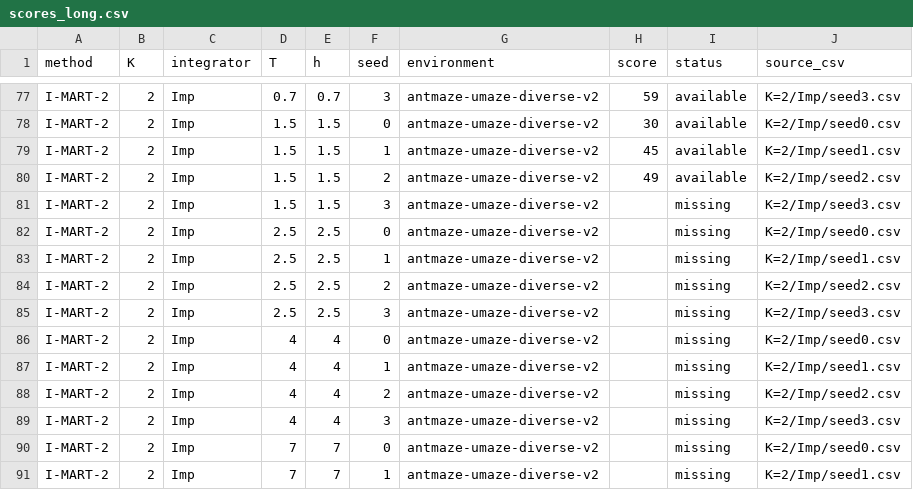
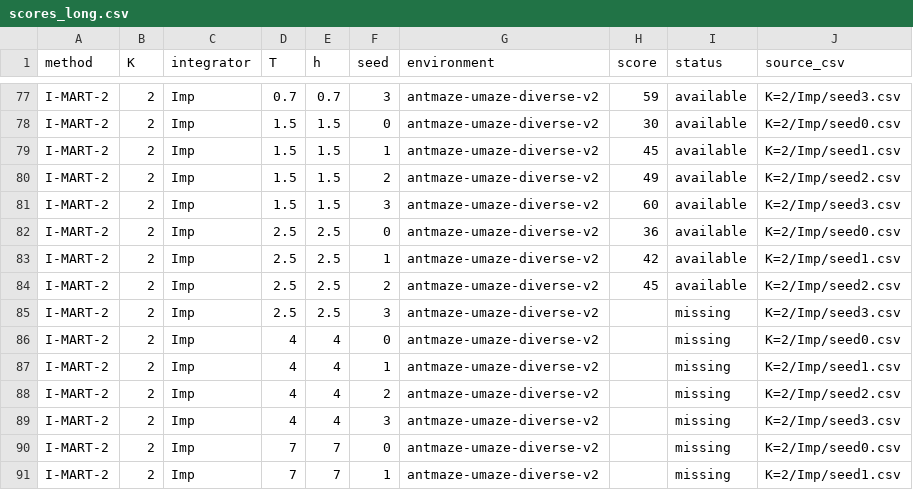
Before and after one commit to SChoish/MPI_sweep, a CSV file: sweep_results/antmaze-umaze-diverse/scores_long.csv, drawn as a sheet; only a part is shown, gaps mark what is left out.

```diff
--- a/sweep_results/antmaze-umaze-diverse/scores_long.csv
+++ b/sweep_results/antmaze-umaze-diverse/scores_long.csv
@@ -80,6 +80,6 @@ I-MART-2,2,Imp,1.5,1.5,1,antmaze-umaze-diverse-v2,45,available,K=2/Imp/seed1.csv
 I-MART-2,2,Imp,1.5,1.5,2,antmaze-umaze-diverse-v2,49,available,K=2/Imp/seed2.csv
-I-MART-2,2,Imp,1.5,1.5,3,antmaze-umaze-diverse-v2,,missing,K=2/Imp/seed3.csv
-I-MART-2,2,Imp,2.5,2.5,0,antmaze-umaze-diverse-v2,,missing,K=2/Imp/seed0.csv
-I-MART-2,2,Imp,2.5,2.5,1,antmaze-umaze-diverse-v2,,missing,K=2/Imp/seed1.csv
-I-MART-2,2,Imp,2.5,2.5,2,antmaze-umaze-diverse-v2,,missing,K=2/Imp/seed2.csv
+I-MART-2,2,Imp,1.5,1.5,3,antmaze-umaze-diverse-v2,60,available,K=2/Imp/seed3.csv
+I-MART-2,2,Imp,2.5,2.5,0,antmaze-umaze-diverse-v2,36,available,K=2/Imp/seed0.csv
+I-MART-2,2,Imp,2.5,2.5,1,antmaze-umaze-diverse-v2,42,available,K=2/Imp/seed1.csv
+I-MART-2,2,Imp,2.5,2.5,2,antmaze-umaze-diverse-v2,45,available,K=2/Imp/seed2.csv
 I-MART-2,2,Imp,2.5,2.5,3,antmaze-umaze-diverse-v2,,missing,K=2/Imp/seed3.csv
```
Also changed, not shown: sweep_results/antmaze-umaze-diverse/summary_by_T.csv, 18 other files.
